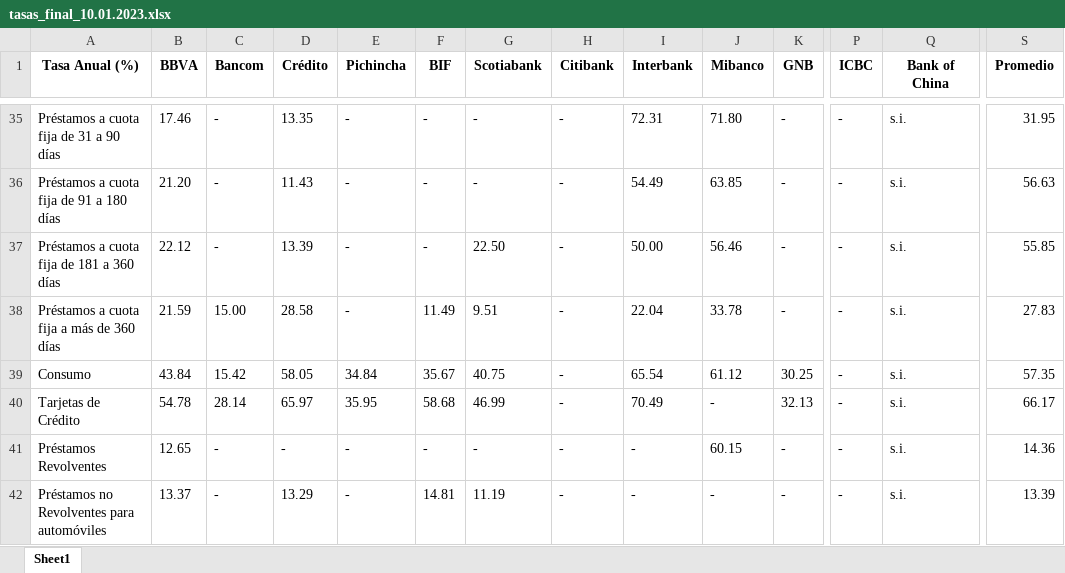
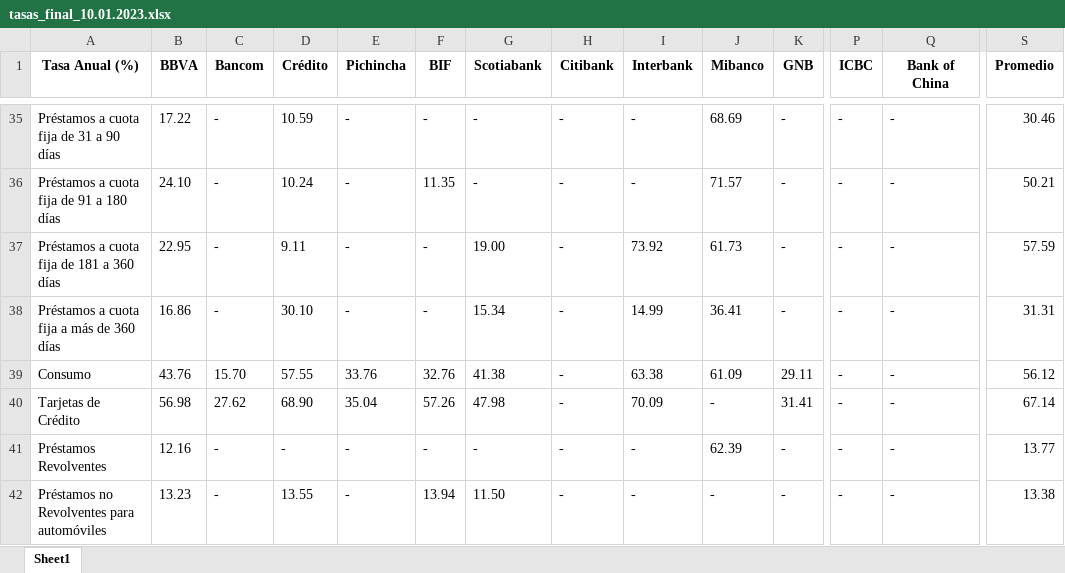
Before and after one commit to jhersoncueva/FIN_ECO, an Excel workbook: scrapping/data/SBS/tasas_final/tasas_final_10.01.2023.xlsx, sheet Sheet1, drawn as a sheet; only a part is shown, gaps mark what is left out; values as stored, in another font and other column widths than the file's, no borders; removed rows and columns are numbered as before the commit, all else as after; rows hold the shown columns only; the diff covers the shown part only; the diff names each change by its address in the sheet, - before the commit and + after, or states it on an @@ line.

```diff
--- a/scrapping/data/SBS/tasas_final/tasas_final_10.01.2023.xlsx (sheet Sheet1)
+++ b/scrapping/data/SBS/tasas_final/tasas_final_10.01.2023.xlsx (sheet Sheet1)
-B35 (BBVA): 17.46
+B35 (BBVA): 17.22
-D35 (Crédito): 13.35
+D35 (Crédito): 10.59
-I35 (Interbank): 72.31
+I35 (Interbank): -
-J35 (Mibanco): 71.80
+J35 (Mibanco): 68.69
-Q35:Q37 (Bank of China): s.i.
+Q35:Q37 (Bank of China): -
-S35 (Promedio): 31.95
+S35 (Promedio): 30.46
-B36 (BBVA): 21.20
+B36 (BBVA): 24.10
-D36 (Crédito): 11.43
+D36 (Crédito): 10.24
-F36 (BIF): -
+F36 (BIF): 11.35
-I36 (Interbank): 54.49
+I36 (Interbank): -
-J36 (Mibanco): 63.85
+J36 (Mibanco): 71.57
-S36 (Promedio): 56.63
+S36 (Promedio): 50.21
-B37 (BBVA): 22.12
+B37 (BBVA): 22.95
-D37 (Crédito): 13.39
+D37 (Crédito): 9.11
-G37 (Scotiabank): 22.50
+G37 (Scotiabank): 19.00
-I37 (Interbank): 50.00
+I37 (Interbank): 73.92
-J37 (Mibanco): 56.46
+J37 (Mibanco): 61.73
-S37 (Promedio): 55.85
+S37 (Promedio): 57.59
-row 38: Préstamos a cuota fija a más de 360 días | 21.59 | 15.00 | 28.58 | - | 11.49 | 9.51 | - | 22.04 | 33.78 | - | - | s.i. | 27.83
-row 39: Consumo | 43.84 | 15.42 | 58.05 | 34.84 | 35.67 | 40.75 | - | 65.54 | 61.12 | 30.25 | - | s.i. | 57.35
-row 40: Tarjetas de Crédito | 54.78 | 28.14 | 65.97 | 35.95 | 58.68 | 46.99 | - | 70.49 | - | 32.13 | - | s.i. | 66.17
+row 38: Préstamos a cuota fija a más de 360 días | 16.86 | - | 30.10 | - | - | 15.34 | - | 14.99 | 36.41 | - | - | - | 31.31
+row 39: Consumo | 43.76 | 15.70 | 57.55 | 33.76 | 32.76 | 41.38 | - | 63.38 | 61.09 | 29.11 | - | - | 56.12
+row 40: Tarjetas de Crédito | 56.98 | 27.62 | 68.90 | 35.04 | 57.26 | 47.98 | - | 70.09 | - | 31.41 | - | - | 67.14
-B41 (BBVA): 12.65
+B41 (BBVA): 12.16
-J41 (Mibanco): 60.15
+J41 (Mibanco): 62.39
-Q41:Q42 (Bank of China): s.i.
+Q41:Q42 (Bank of China): -
-S41 (Promedio): 14.36
+S41 (Promedio): 13.77
-B42 (BBVA): 13.37
+B42 (BBVA): 13.23
-D42 (Crédito): 13.29
+D42 (Crédito): 13.55
-F42 (BIF): 14.81
+F42 (BIF): 13.94
-G42 (Scotiabank): 11.19
+G42 (Scotiabank): 11.50
-S42 (Promedio): 13.39
+S42 (Promedio): 13.38
```
Also changed, not shown: 25 added rows, 25 removed rows and 90 edited cells elsewhere in this sheet, scrapping/data/SBS/tasas/tasas.xlsx, 12 other files.
